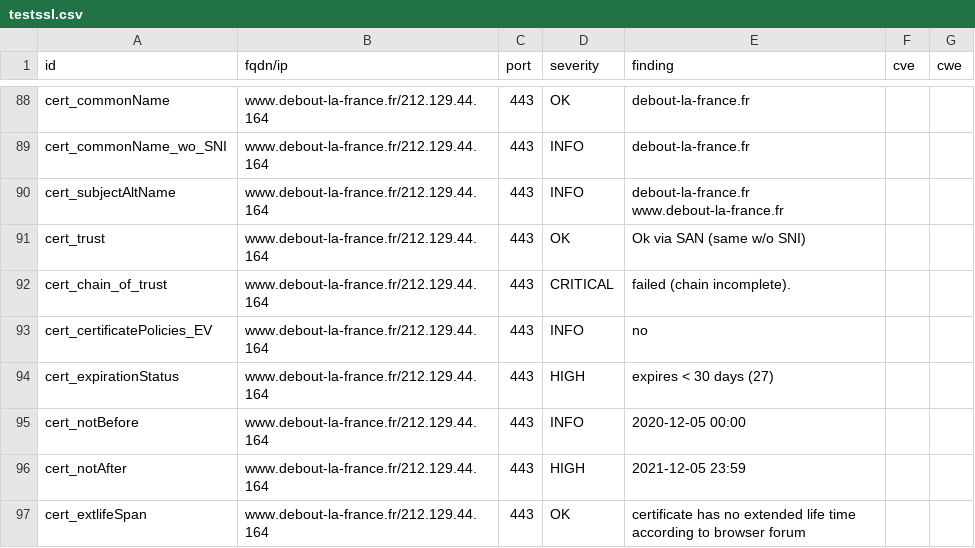
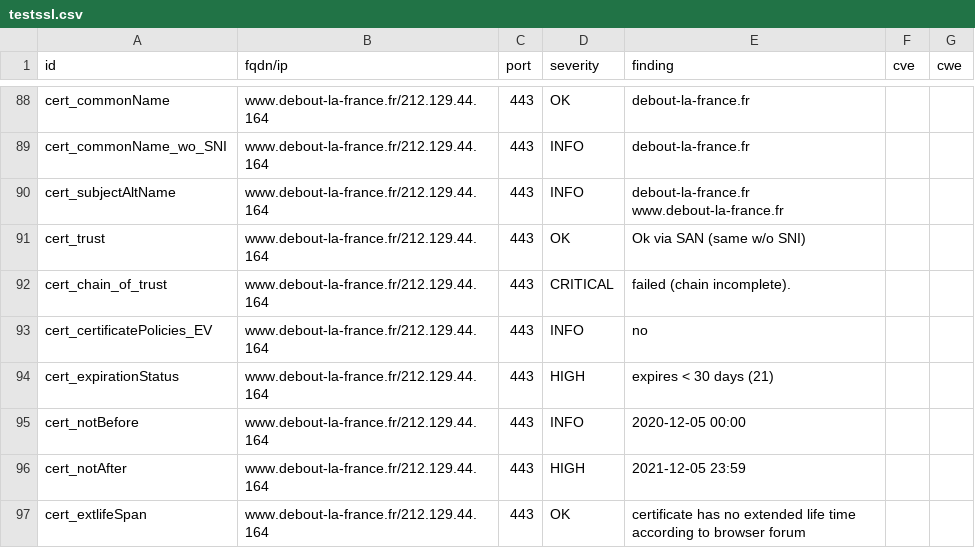
Before and after one commit to revolunet/candidats-2022, a CSV file: results/aHR0cHM6Ly93d3cuZGVib3V0LWxhLWZyYW5jZS5mcg==/testssl.csv, drawn as a sheet; only a part is shown, gaps mark what is left out.

```diff
--- a/results/aHR0cHM6Ly93d3cuZGVib3V0LWxhLWZyYW5jZS5mcg==/testssl.csv
+++ b/results/aHR0cHM6Ly93d3cuZGVib3V0LWxhLWZyYW5jZS5mcg==/testssl.csv
@@ -93,3 +93,3 @@
 "cert_certificatePolicies_EV","www.debout-la-france.fr/212.129.44.164","443","INFO","no","",""
-"cert_expirationStatus","www.debout-la-france.fr/212.129.44.164","443","HIGH","expires < 30 days (27)","",""
+"cert_expirationStatus","www.debout-la-france.fr/212.129.44.164","443","HIGH","expires < 30 days (21)","",""
 "cert_notBefore","www.debout-la-france.fr/212.129.44.164","443","INFO","2020-12-05 00:00","",""
```
Also changed, not shown: 7 other files.
